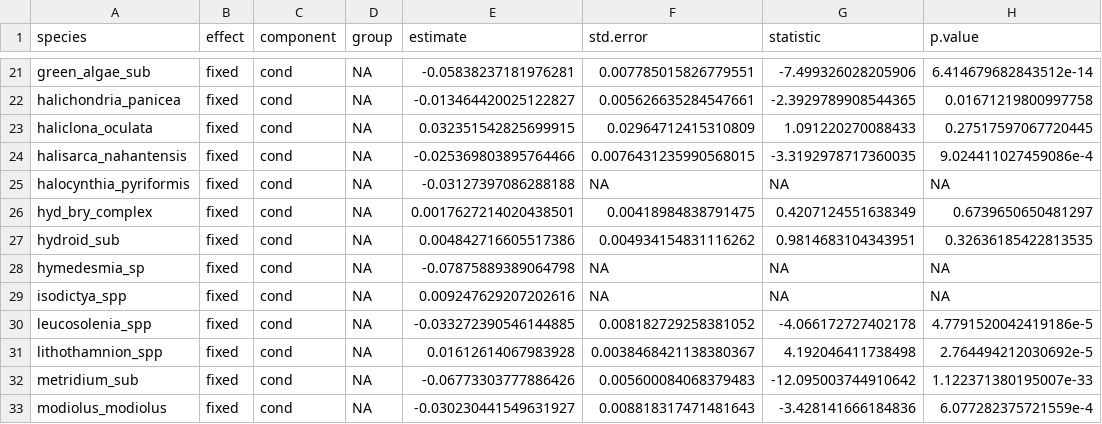
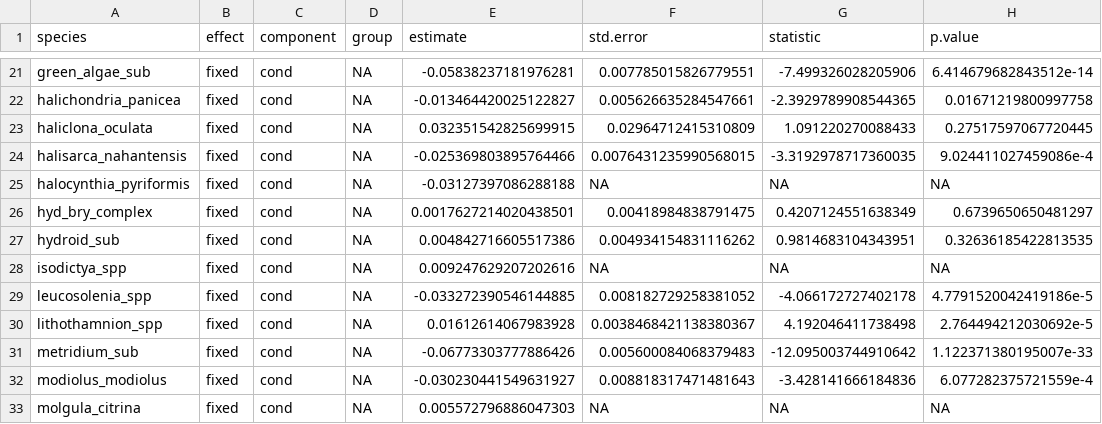
Before and after one commit to BAMcCollum/rock_wall_change_thermal_preference, a CSV file: data/change_coefficients.csv, drawn as a sheet; only a part is shown, gaps mark what is left out; the shorter side is filled out with more unchanged rows.

```diff
--- a/data/change_coefficients.csv
+++ b/data/change_coefficients.csv
@@ -27,3 +27,2 @@ hyd_bry_complex,fixed,cond,NA,0.0017627214020438501,0.00418984838791475,0.420712
 hydroid_sub,fixed,cond,NA,0.004842716605517386,0.004934154831116262,0.9814683104343951,0.32636185422813535
-hymedesmia_sp,fixed,cond,NA,-0.07875889389064798,NA,NA,NA
 isodictya_spp,fixed,cond,NA,0.009247629207202616,NA,NA,NA
```
Also changed, not shown: data/coefs_with_indices.csv, 2 other files.
